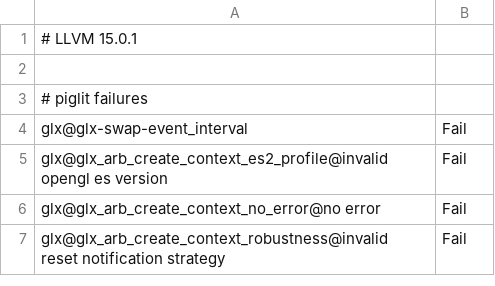
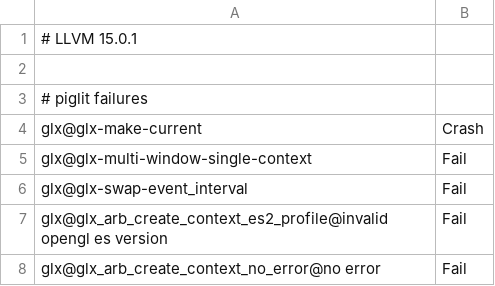
Before and after one commit to wmjb/mesa-trinity, a CSV file: src/gallium/drivers/radeonsi/ci/gfx10_3-navi21-fail.csv, drawn as a sheet; only a part is shown; the shorter side is filled out with more unchanged rows; the diff names each change by its address in the sheet, - before the commit and + after, or states it on an @@ line.

```diff
--- a/src/gallium/drivers/radeonsi/ci/gfx10_3-navi21-fail.csv
+++ b/src/gallium/drivers/radeonsi/ci/gfx10_3-navi21-fail.csv
+row 4: glx@glx-make-current | Crash
+row 5: glx@glx-multi-window-single-context | Fail
```
Also changed, not shown: src/gallium/drivers/radeonsi/ci/gfx8-polaris11-fail.csv, src/gallium/drivers/radeonsi/ci/gfx9-raven-fail.csv, 21 other files.
